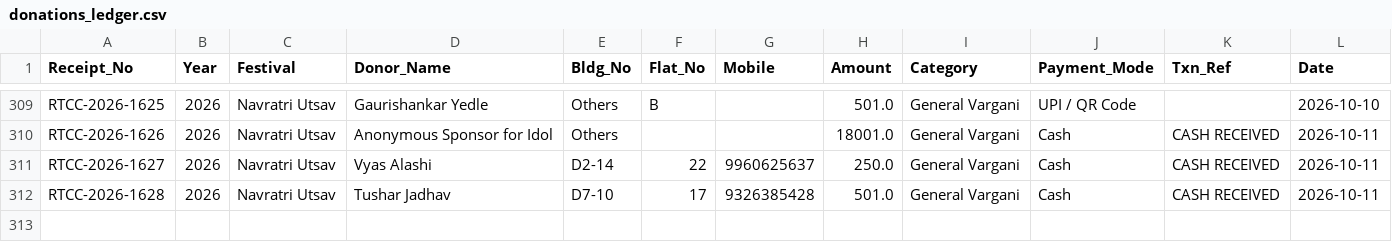
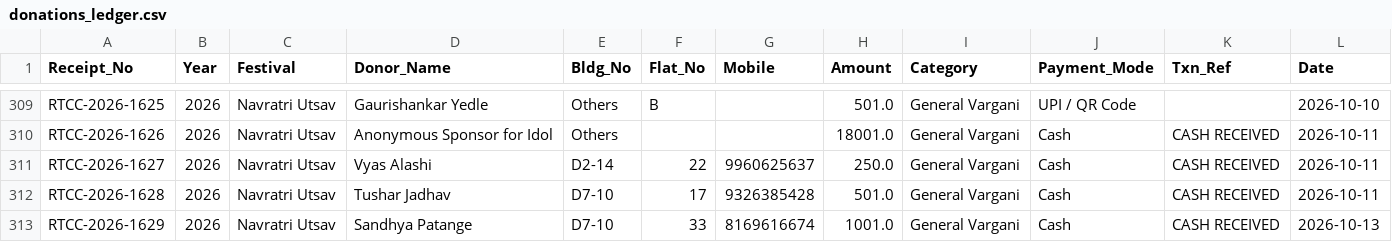
Before and after one commit to surendalvi/rtcc-festival-app, a CSV file: donations_ledger.csv, drawn as a sheet; only a part is shown, gaps mark what is left out.

Commit message:
Auto-backup donations_ledger.csv

```diff
--- a/donations_ledger.csv
+++ b/donations_ledger.csv
@@ -312 +312,2 @@ RTCC-2026-1627,2026,Navratri Utsav,Vyas Alashi,D2-14,22,9960625637,250.0,General
 RTCC-2026-1628,2026,Navratri Utsav,Tushar Jadhav,D7-10,17,9326385428,501.0,General Vargani,Cash,CASH RECEIVED,2026-10-11
+RTCC-2026-1629,2026,Navratri Utsav,Sandhya Patange ,D7-10,33,8169616674,1001.0,General Vargani,Cash,CASH RECEIVED,2026-10-13
```
